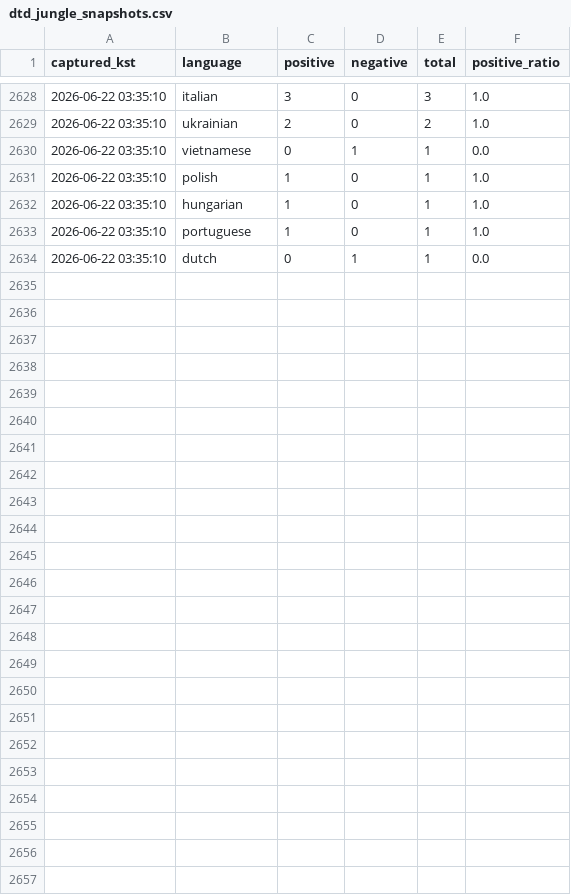
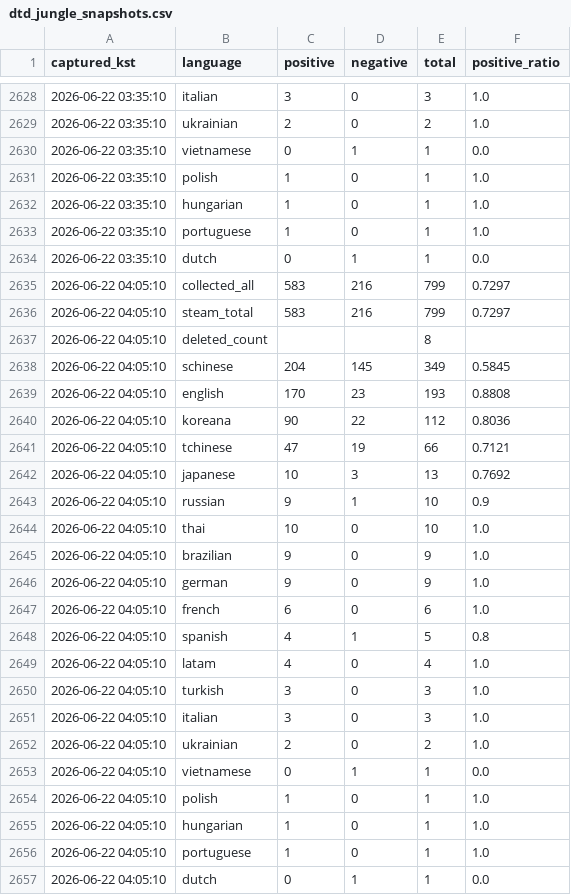
Before and after one commit to timlee19/review-jd, a CSV file: dtd_jungle_snapshots.csv, drawn as a sheet; only a part is shown, gaps mark what is left out.

Commit message:
update dtd_jungle_snapshots.csv @ 2026-06-22 04:05:11 KST

```diff
--- a/dtd_jungle_snapshots.csv
+++ b/dtd_jungle_snapshots.csv
@@ -2634 +2634,24 @@
 2026-06-22 03:35:10,dutch,0,1,1,0.0
+2026-06-22 04:05:10,collected_all,583,216,799,0.7297
+2026-06-22 04:05:10,steam_total,583,216,799,0.7297
+2026-06-22 04:05:10,deleted_count,,,8,
+2026-06-22 04:05:10,schinese,204,145,349,0.5845
+2026-06-22 04:05:10,english,170,23,193,0.8808
+2026-06-22 04:05:10,koreana,90,22,112,0.8036
+2026-06-22 04:05:10,tchinese,47,19,66,0.7121
+2026-06-22 04:05:10,japanese,10,3,13,0.7692
+2026-06-22 04:05:10,russian,9,1,10,0.9
+2026-06-22 04:05:10,thai,10,0,10,1.0
+2026-06-22 04:05:10,brazilian,9,0,9,1.0
+2026-06-22 04:05:10,german,9,0,9,1.0
+2026-06-22 04:05:10,french,6,0,6,1.0
+2026-06-22 04:05:10,spanish,4,1,5,0.8
+2026-06-22 04:05:10,latam,4,0,4,1.0
+2026-06-22 04:05:10,turkish,3,0,3,1.0
+2026-06-22 04:05:10,italian,3,0,3,1.0
+2026-06-22 04:05:10,ukrainian,2,0,2,1.0
+2026-06-22 04:05:10,vietnamese,0,1,1,0.0
+2026-06-22 04:05:10,polish,1,0,1,1.0
+2026-06-22 04:05:10,hungarian,1,0,1,1.0
+2026-06-22 04:05:10,portuguese,1,0,1,1.0
+2026-06-22 04:05:10,dutch,0,1,1,0.0
```
